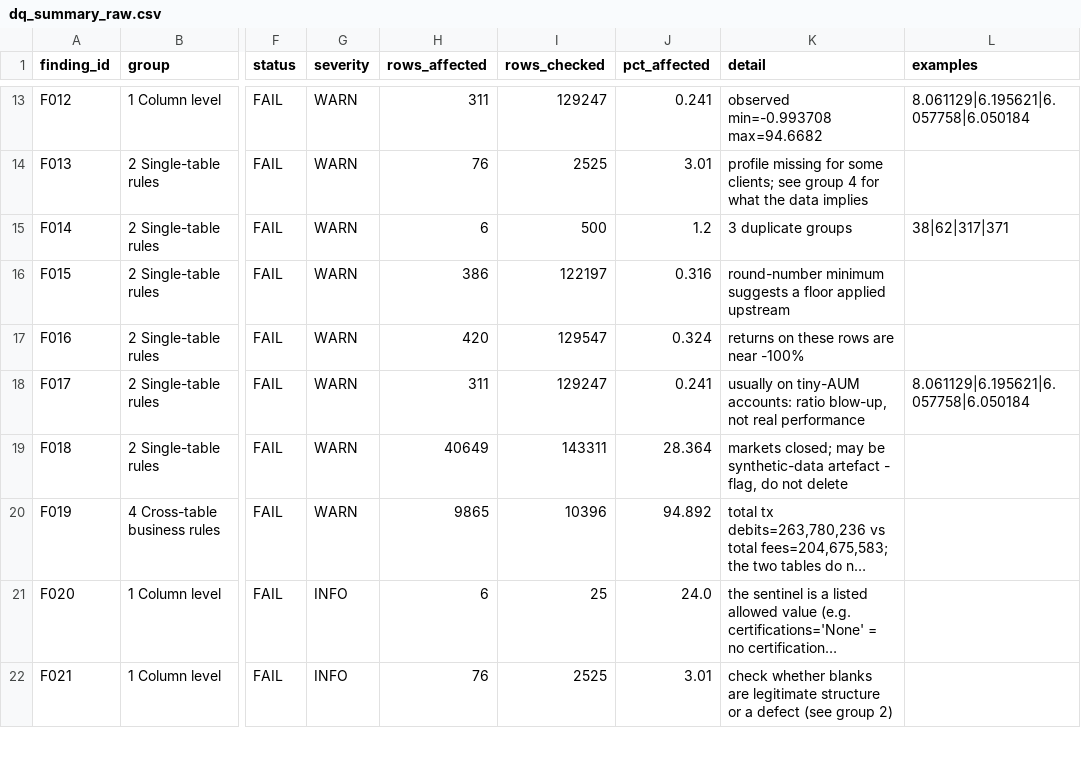
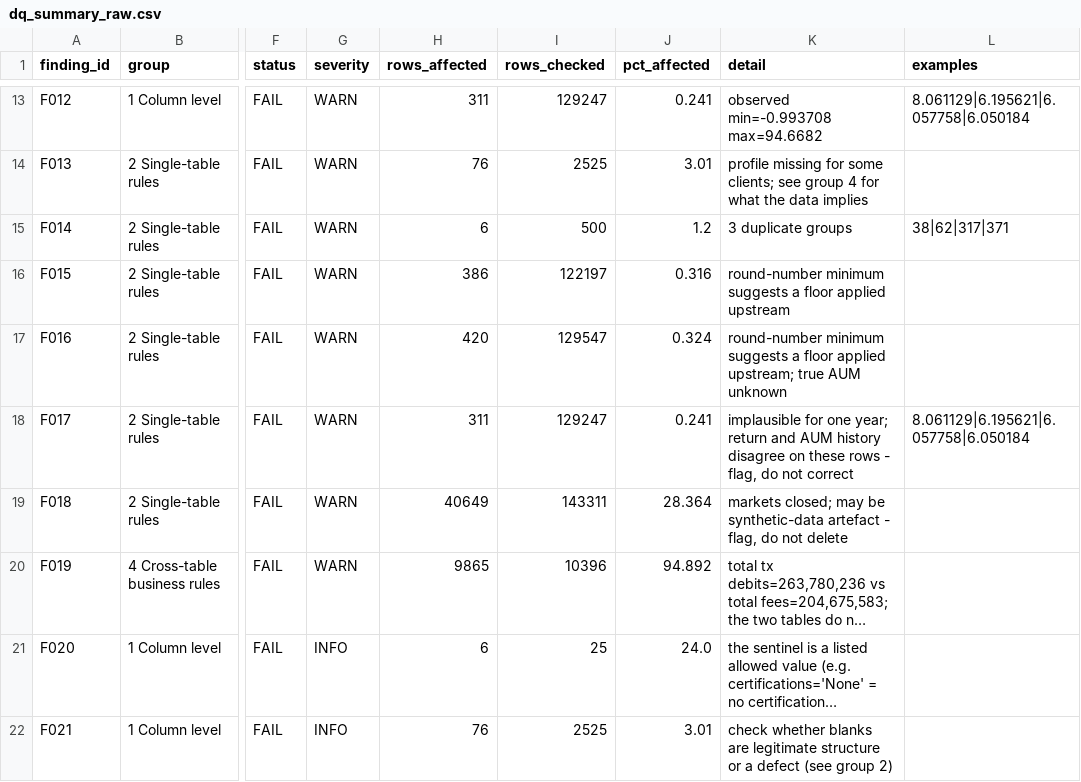
Before and after one commit to rmazze01/mis3060-bi-ai, a CSV file: hw04/reports/dq_summary_raw.csv, drawn as a sheet; only a part is shown, gaps mark what is left out; long unchanged cells end in …; the diff names each change by its address in the sheet, - before the commit and + after, or states it on an @@ line.

```diff
--- a/hw04/reports/dq_summary_raw.csv
+++ b/hw04/reports/dq_summary_raw.csv
-K17 (detail): returns on these rows are near -100%
+K17 (detail): round-number minimum suggests a floor applied upstream; true AUM unknown
-K18 (detail): usually on tiny-AUM accounts: ratio blow-up, not real performance
+K18 (detail): implausible for one year; return and AUM history disagree on these rows - flag, do not correct
```
Also changed, not shown: 1 other file.
